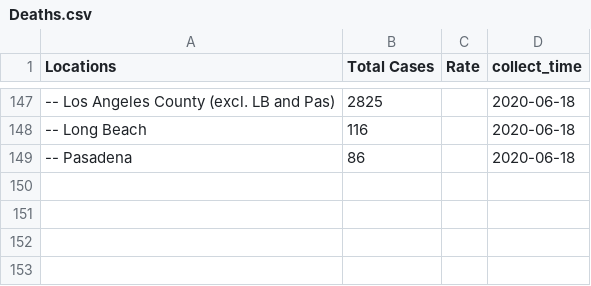
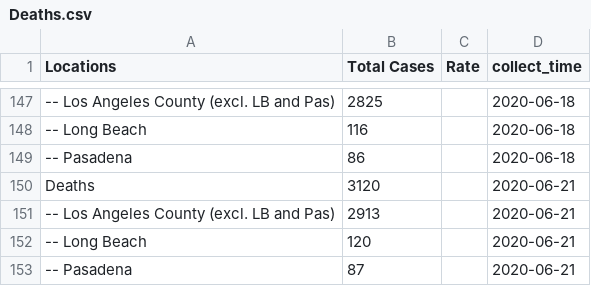
Before and after one commit to GRMDS/2020Covid19_challenge, a CSV file: LA_County_Public_Health/LA_county_cases_summary/Deaths.csv, drawn as a sheet; only a part is shown, gaps mark what is left out; the diff names each change by its address in the sheet, - before the commit and + after, or states it on an @@ line.

```diff
--- a/LA_County_Public_Health/LA_county_cases_summary/Deaths.csv
+++ b/LA_County_Public_Health/LA_county_cases_summary/Deaths.csv
+row 150: Deaths | 3120 |  | 2020-06-21
+row 151: -- Los Angeles County (excl. LB and Pas) | 2913 |  | 2020-06-21
+row 152: -- Long Beach | 120 |  | 2020-06-21
+row 153: -- Pasadena | 87 |  | 2020-06-21
```
Also changed, not shown: LA_County_Public_Health/LA_county_cases_summary/Age_group.csv, LA_County_Public_Health/LA_county_cases_summary/Deaths_Ethnicity.csv, 7 other files.
